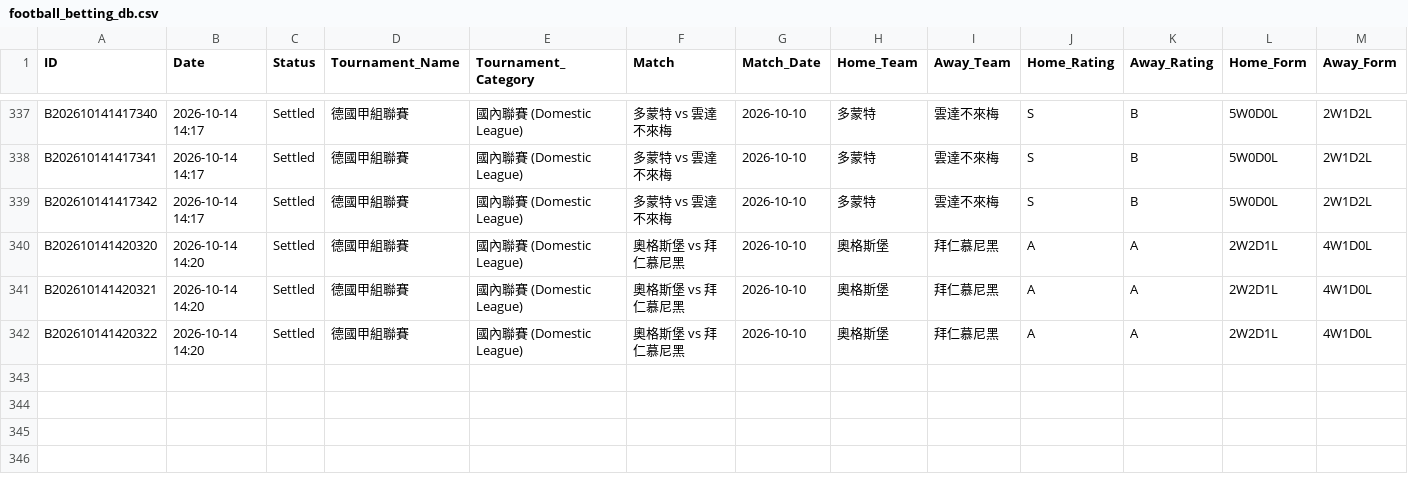
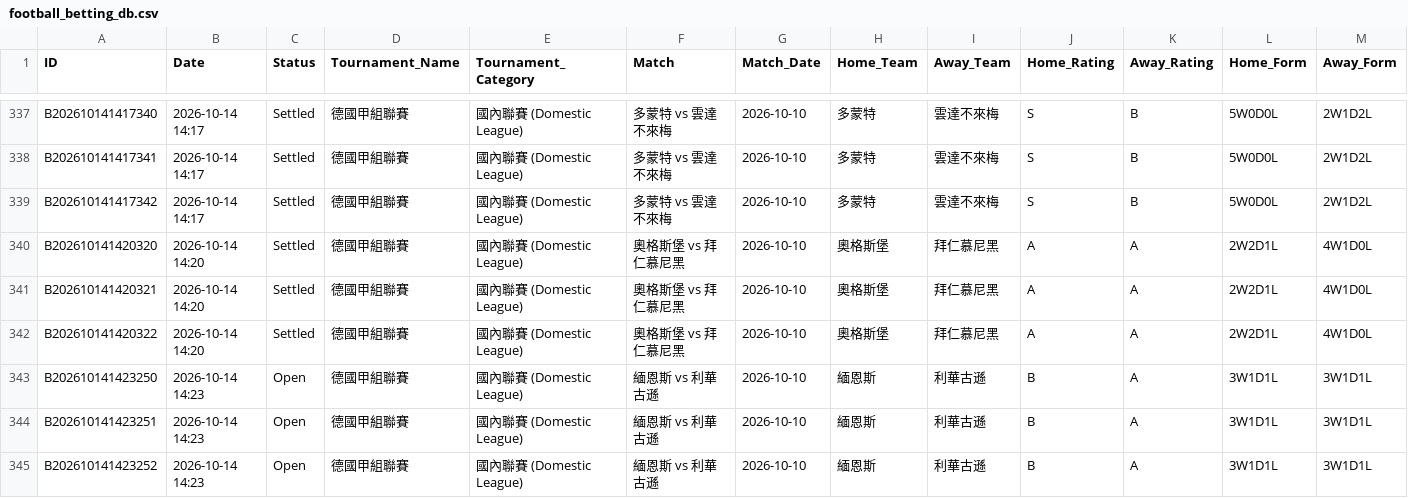
Before and after one commit to tipsme98/FB-app, a CSV file: football_betting_db.csv, drawn as a sheet; only a part is shown, gaps mark what is left out; rows hold the shown columns only; the diff names each change by its address in the sheet, - before the commit and + after, or states it on an @@ line.

Commit message:
Auto-update football_betting_db.csv via Streamlit App [2026-10-14 14:23:26]

```diff
--- a/football_betting_db.csv
+++ b/football_betting_db.csv
+row 343: B202610141423250 | 2026-10-14 14:23 | Open | 德國甲組聯賽 | 國內聯賽 (Domestic League) | 緬恩斯 vs 利華古遜 | 2026-10-10 | 緬恩斯 | 利華古遜 | B | A | 3W1D1L | 3W1D1L
+row 344: B202610141423251 | 2026-10-14 14:23 | Open | 德國甲組聯賽 | 國內聯賽 (Domestic League) | 緬恩斯 vs 利華古遜 | 2026-10-10 | 緬恩斯 | 利華古遜 | B | A | 3W1D1L | 3W1D1L
+row 345: B202610141423252 | 2026-10-14 14:23 | Open | 德國甲組聯賽 | 國內聯賽 (Domestic League) | 緬恩斯 vs 利華古遜 | 2026-10-10 | 緬恩斯 | 利華古遜 | B | A | 3W1D1L | 3W1D1L
```
